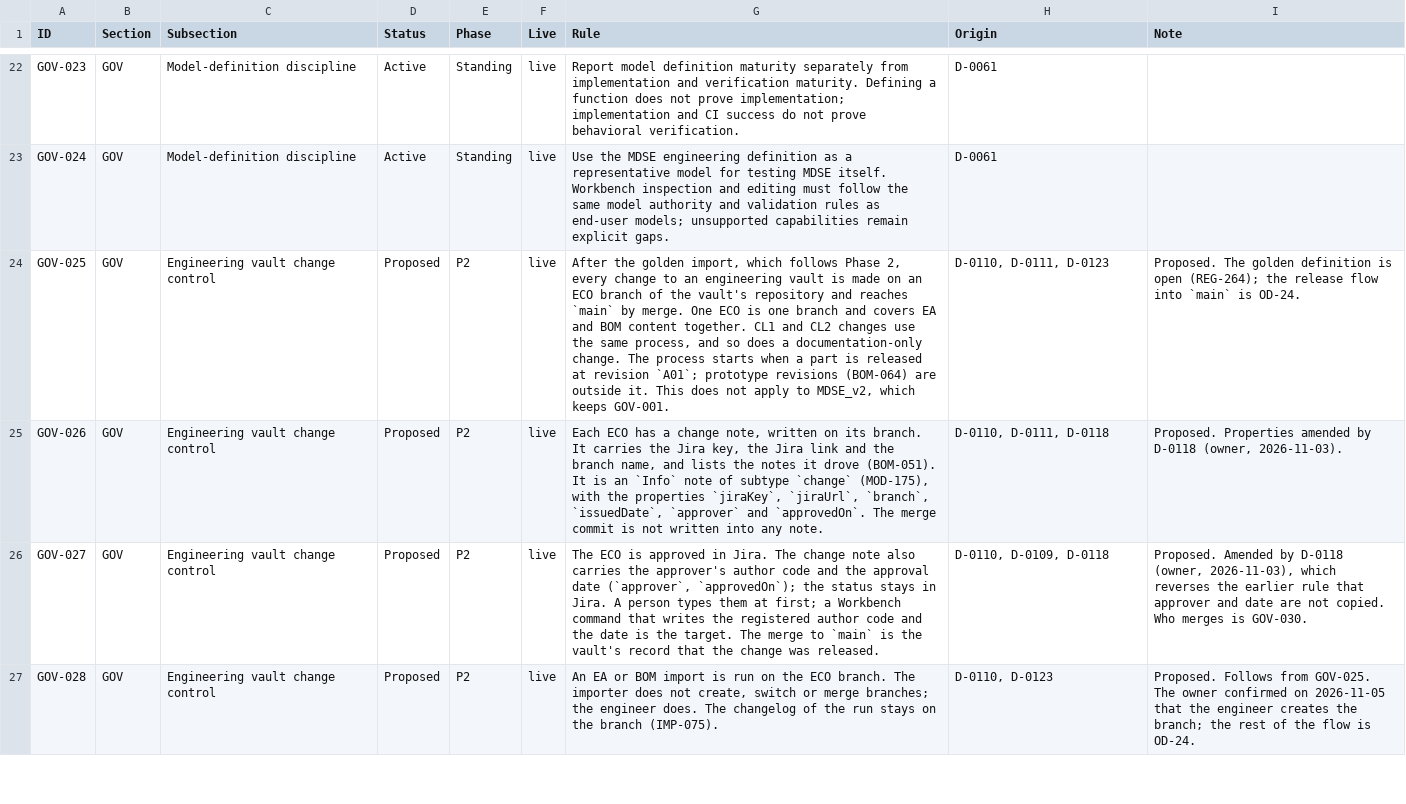
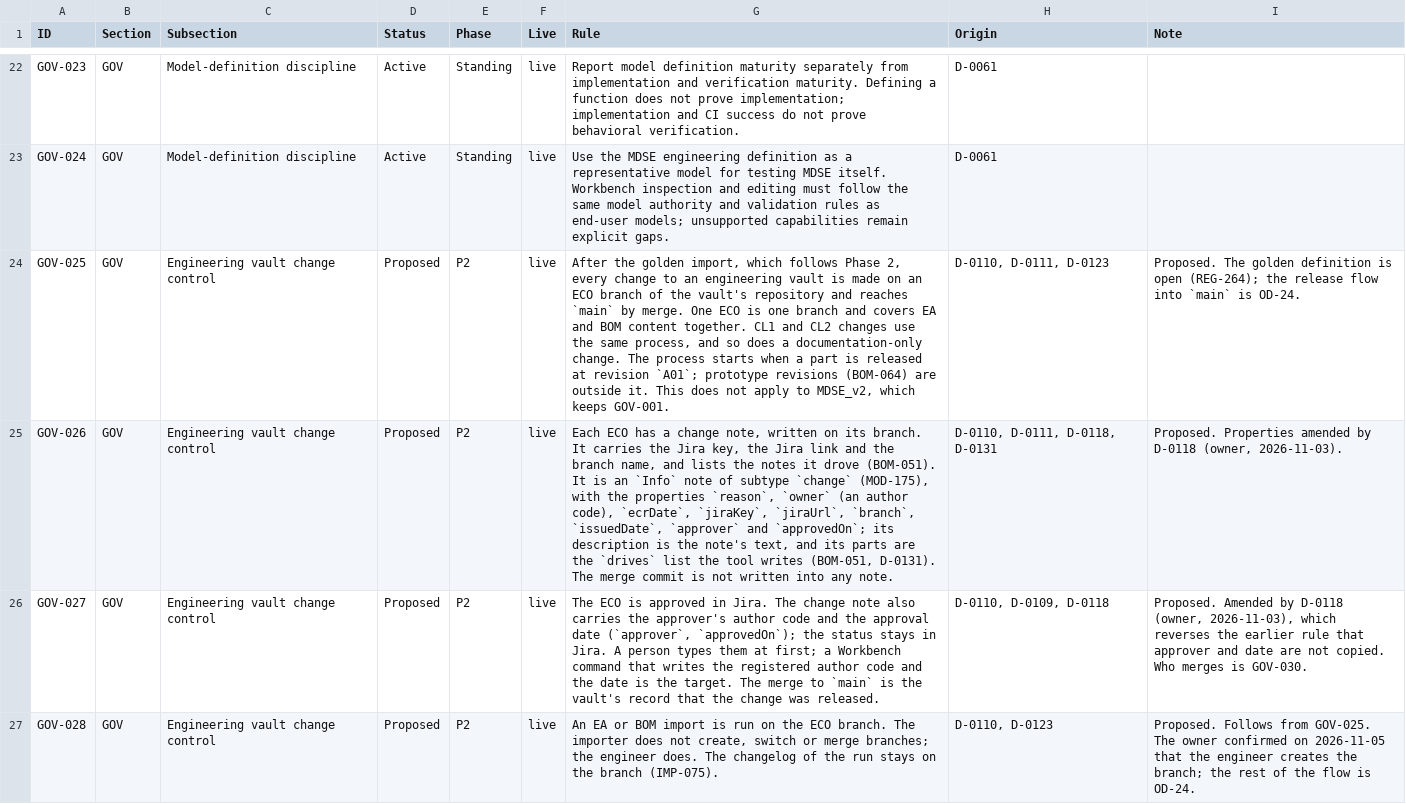
Before and after one commit to spencerskelly/MDSE_v2, a CSV file: governance/register/rules-register.csv, drawn as a sheet; only a part is shown, gaps mark what is left out; the diff covers the shown part only; the diff names each change by its address in the sheet, - before the commit and + after, or states it on an @@ line.

```diff
--- a/governance/register/rules-register.csv
+++ b/governance/register/rules-register.csv
-G25 (Rule): …the properties `jiraKey`, `jiraUrl`, `branch`, `issuedDate`, `approver` and `approvedOn`. The merge…
+G25 (Rule): …the properties `reason`, `owner` (an author code), `ecrDate`, `jiraKey`, `jiraUrl`, `branch`, `issuedDate`, `approver` and `approvedOn`; its description is the note's text, and its parts are the `drives` list the tool writes (BOM-051, D-0131). The merge…
-H25 (Origin): D-0110, D-0111, D-0118
+H25 (Origin): D-0110, D-0111, D-0118, D-0131
```
Also changed, not shown: 1 added row and 4 edited cells elsewhere in this file, 5 other files.
